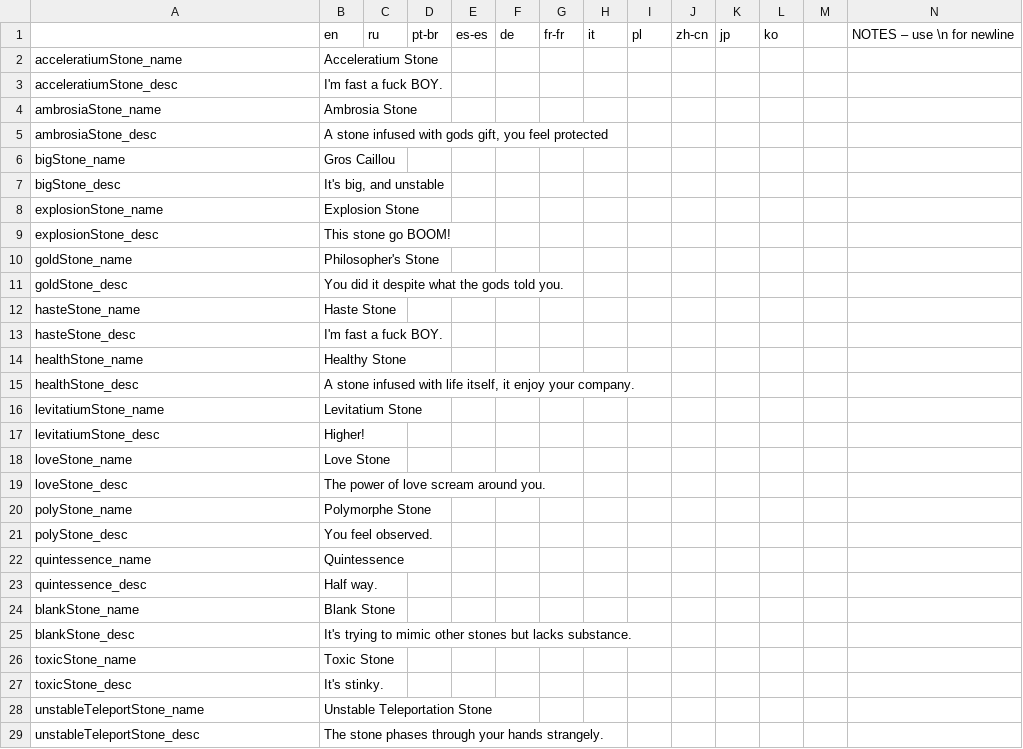
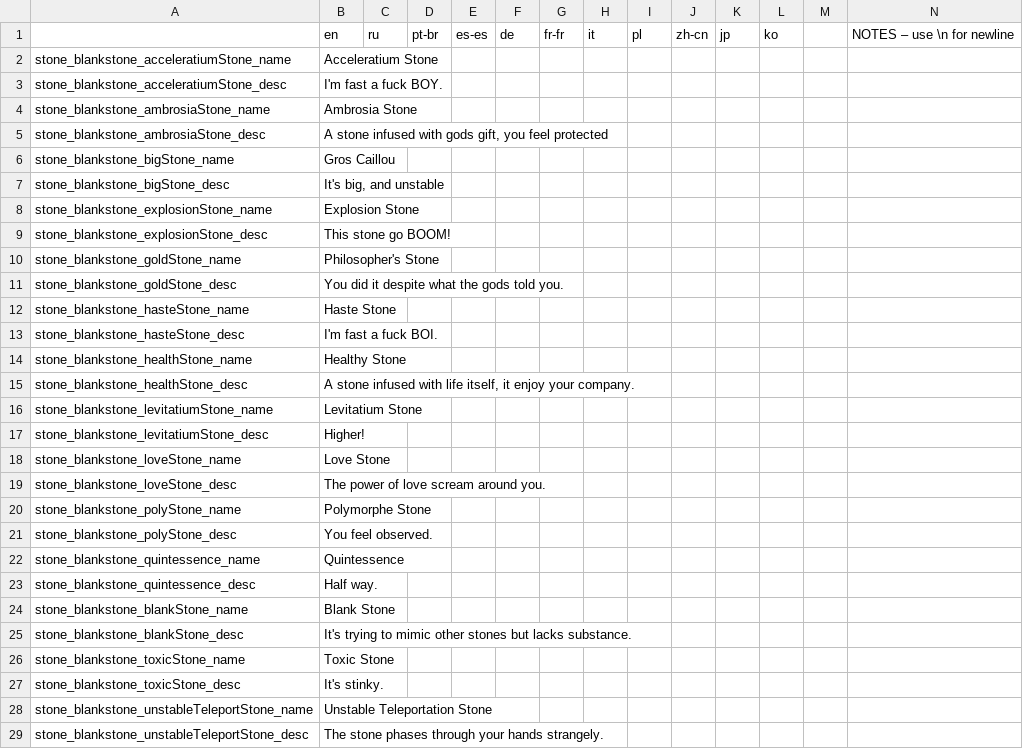
Before and after one commit to kedesiklem/blankStone, a CSV file: translations.csv, drawn as a sheet; only a part is shown; removed rows and columns are numbered as before the commit, all else as after; rows hold the shown columns only; the diff covers the shown part only; the diff names each change by its address in the sheet, - before the commit and + after, or states it on an @@ line.

Commit message:
Alpha 1.2 AgeOfFusion feat : replace the forge with a dedicated spell & use the forge to make the stone fuser spell fix : translation bad practice & refactoring

```diff
--- a/translations.csv
+++ b/translations.csv
-A2: acceleratiumStone_name
+A2: stone_blankstone_acceleratiumStone_name
-A3: acceleratiumStone_desc
+A3: stone_blankstone_acceleratiumStone_desc
-A4: ambrosiaStone_name
+A4: stone_blankstone_ambrosiaStone_name
-A5: ambrosiaStone_desc
+A5: stone_blankstone_ambrosiaStone_desc
-A6: bigStone_name
+A6: stone_blankstone_bigStone_name
-A7: bigStone_desc
+A7: stone_blankstone_bigStone_desc
-A8: explosionStone_name
+A8: stone_blankstone_explosionStone_name
-A9: explosionStone_desc
+A9: stone_blankstone_explosionStone_desc
-A10: goldStone_name
+A10: stone_blankstone_goldStone_name
-A11: goldStone_desc
+A11: stone_blankstone_goldStone_desc
-A12: hasteStone_name
+A12: stone_blankstone_hasteStone_name
-row 13: hasteStone_desc | I'm fast a fuck BOY.
+row 13: stone_blankstone_hasteStone_desc | I'm fast a fuck BOI.
-A14: healthStone_name
+A14: stone_blankstone_healthStone_name
-A15: healthStone_desc
+A15: stone_blankstone_healthStone_desc
-A16: levitatiumStone_name
+A16: stone_blankstone_levitatiumStone_name
-A17: levitatiumStone_desc
+A17: stone_blankstone_levitatiumStone_desc
-A18: loveStone_name
+A18: stone_blankstone_loveStone_name
-A19: loveStone_desc
+A19: stone_blankstone_loveStone_desc
-A20: polyStone_name
+A20: stone_blankstone_polyStone_name
-A21: polyStone_desc
+A21: stone_blankstone_polyStone_desc
-A22: quintessence_name
+A22: stone_blankstone_quintessence_name
-A23: quintessence_desc
+A23: stone_blankstone_quintessence_desc
-A24: blankStone_name
+A24: stone_blankstone_blankStone_name
-A25: blankStone_desc
+A25: stone_blankstone_blankStone_desc
-A26: toxicStone_name
+A26: stone_blankstone_toxicStone_name
-A27: toxicStone_desc
+A27: stone_blankstone_toxicStone_desc
-A28: unstableTeleportStone_name
+A28: stone_blankstone_unstableTeleportStone_name
-A29: unstableTeleportStone_desc
+A29: stone_blankstone_unstableTeleportStone_desc
```
Also changed, not shown: 12 added rows and 18 edited cells elsewhere in this file, 43 other files.
